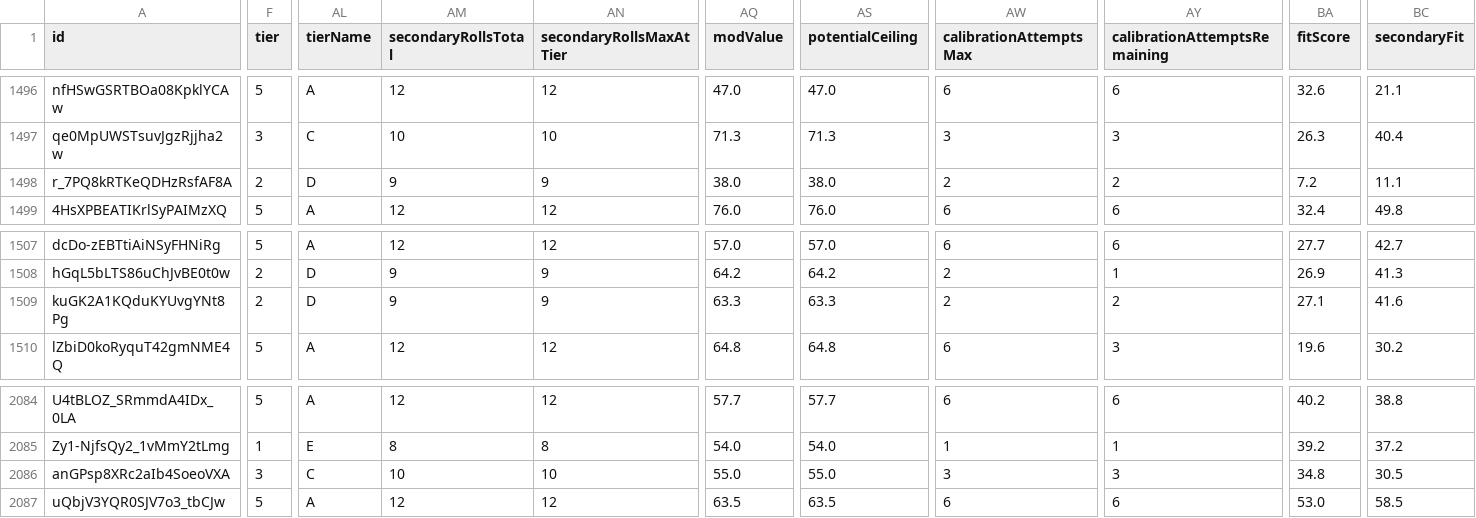
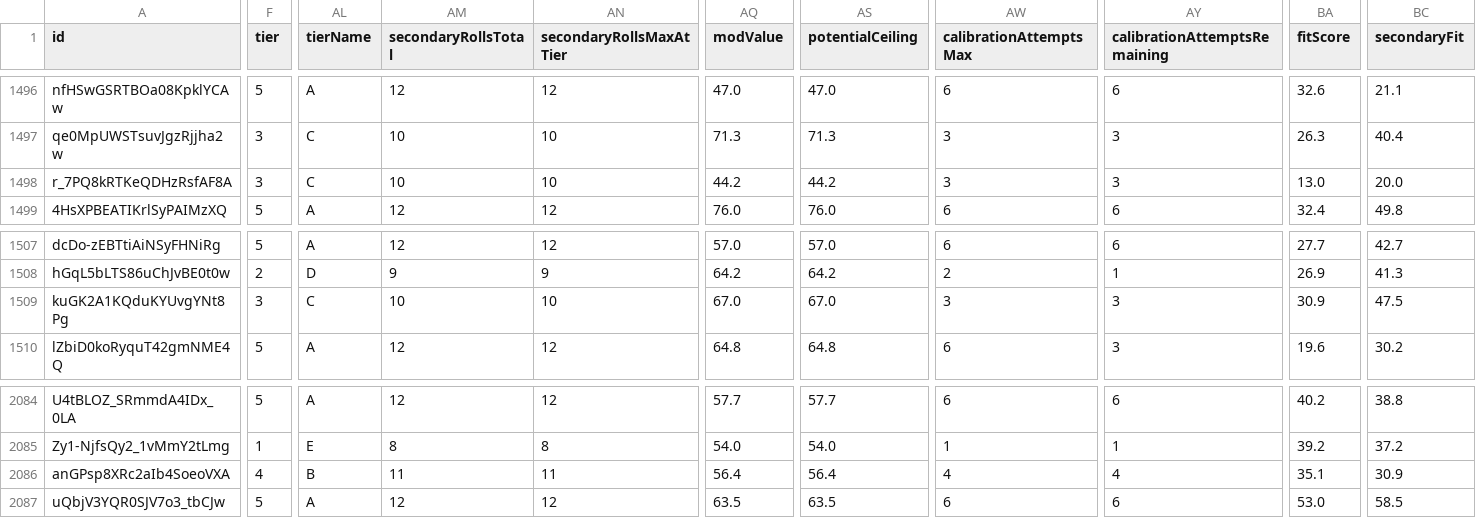
Before and after one commit to vhontebh-arch/swgoh, a CSV file: mod_analysis.csv, drawn as a sheet; only a part is shown, gaps mark what is left out; the diff covers the shown part only; the diff names each change by its address in the sheet, - before the commit and + after, or states it on an @@ line.

```diff
--- a/mod_analysis.csv
+++ b/mod_analysis.csv
-F1498 (tier): 2
+F1498 (tier): 3
-AL1498 (tierName): D
+AL1498 (tierName): C
-AM1498 (secondaryRollsTotal): 9
+AM1498 (secondaryRollsTotal): 10
-AN1498 (secondaryRollsMaxAtTier): 9
+AN1498 (secondaryRollsMaxAtTier): 10
-AQ1498 (modValue): 38.0
+AQ1498 (modValue): 44.2
-AS1498 (potentialCeiling): 38.0
+AS1498 (potentialCeiling): 44.2
-AW1498 (calibrationAttemptsMax): 2
+AW1498 (calibrationAttemptsMax): 3
-AY1498 (calibrationAttemptsRemaining): 2
+AY1498 (calibrationAttemptsRemaining): 3
-BA1498 (fitScore): 7.2
+BA1498 (fitScore): 13.0
-BC1498 (secondaryFit): 11.1
+BC1498 (secondaryFit): 20.0
-F1509 (tier): 2
+F1509 (tier): 3
-AL1509 (tierName): D
+AL1509 (tierName): C
-AM1509 (secondaryRollsTotal): 9
+AM1509 (secondaryRollsTotal): 10
-AN1509 (secondaryRollsMaxAtTier): 9
+AN1509 (secondaryRollsMaxAtTier): 10
-AQ1509 (modValue): 63.3
+AQ1509 (modValue): 67.0
-AS1509 (potentialCeiling): 63.3
+AS1509 (potentialCeiling): 67.0
-AW1509 (calibrationAttemptsMax): 2
+AW1509 (calibrationAttemptsMax): 3
-AY1509 (calibrationAttemptsRemaining): 2
+AY1509 (calibrationAttemptsRemaining): 3
-BA1509 (fitScore): 27.1
+BA1509 (fitScore): 30.9
-BC1509 (secondaryFit): 41.6
+BC1509 (secondaryFit): 47.5
-F2086 (tier): 3
+F2086 (tier): 4
-AL2086 (tierName): C
+AL2086 (tierName): B
-AM2086 (secondaryRollsTotal): 10
+AM2086 (secondaryRollsTotal): 11
-AN2086 (secondaryRollsMaxAtTier): 10
+AN2086 (secondaryRollsMaxAtTier): 11
-AQ2086 (modValue): 55.0
+AQ2086 (modValue): 56.4
-AS2086 (potentialCeiling): 55.0
+AS2086 (potentialCeiling): 56.4
-AW2086 (calibrationAttemptsMax): 3
+AW2086 (calibrationAttemptsMax): 4
-AY2086 (calibrationAttemptsRemaining): 3
+AY2086 (calibrationAttemptsRemaining): 4
-BA2086 (fitScore): 34.8
+BA2086 (fitScore): 35.1
-BC2086 (secondaryFit): 30.5
+BC2086 (secondaryFit): 30.9
```
Also changed, not shown: 15 edited cells elsewhere in this file, mods.csv, roster.csv.
